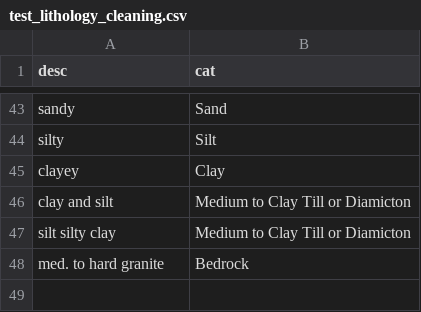
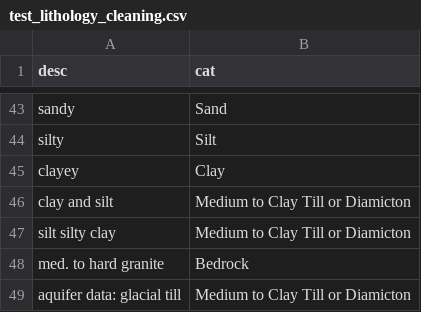
Before and after one commit to bcgov/bcaquiferdata, a CSV file: inst/extdata/test_lithology_cleaning.csv, drawn as a sheet; only a part is shown, gaps mark what is left out.

Commit message:
Remove erroneous "Aquifer data:" at start of lithology

```diff
--- a/inst/extdata/test_lithology_cleaning.csv
+++ b/inst/extdata/test_lithology_cleaning.csv
@@ -48 +48,2 @@
 "med. to hard granite", "Bedrock"
+"aquifer data: glacial till", "Medium to Clay Till or Diamicton"
```
Also changed, not shown: 2 other files.
